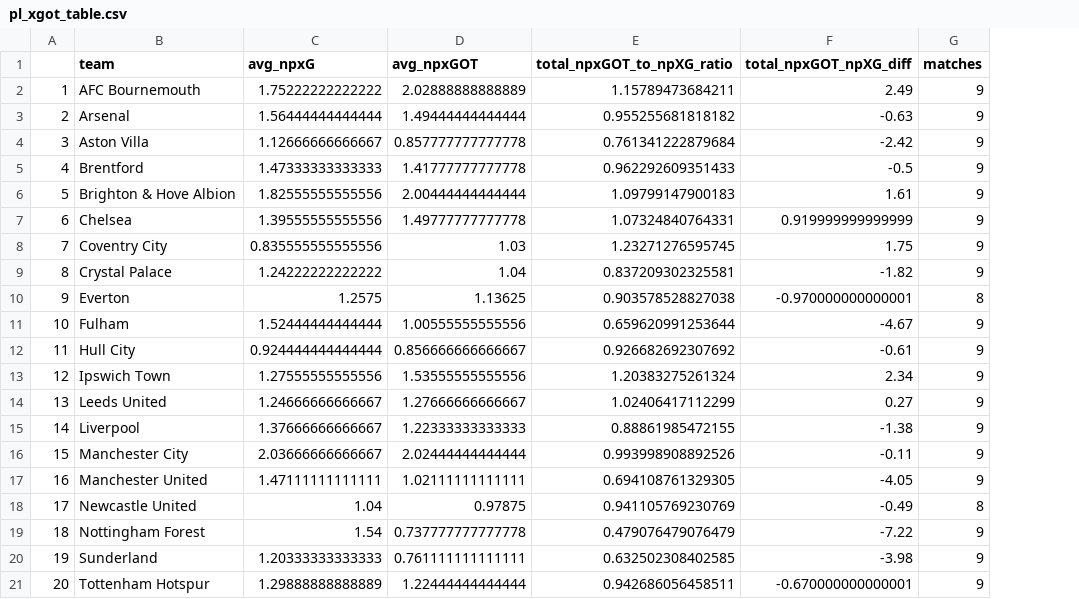
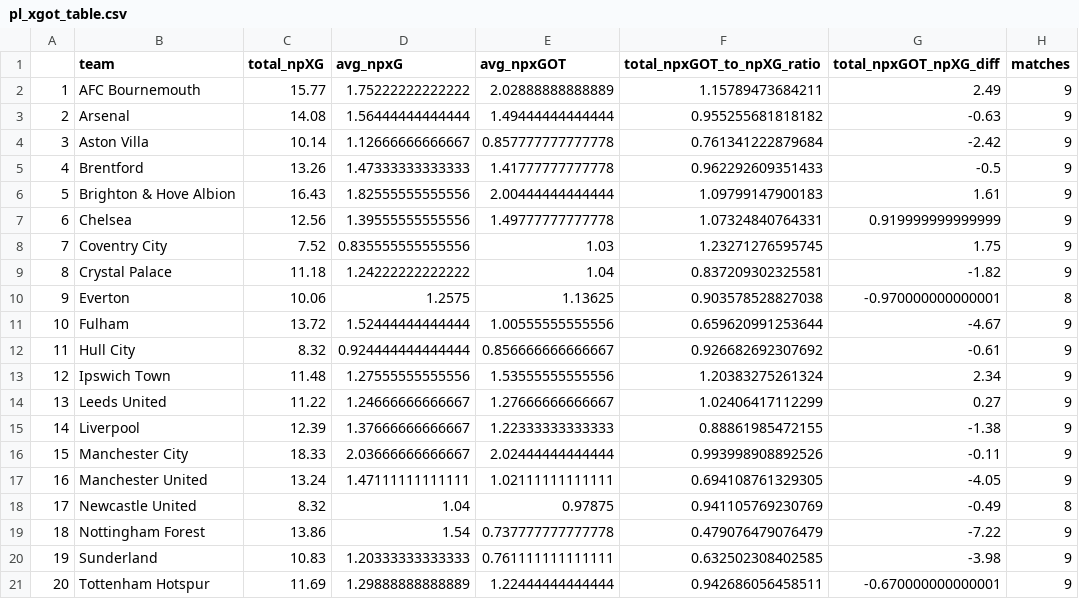
Before and after one commit to hhan31415/npxG_plot, a CSV file: pl_xgot_table.csv, drawn as a sheet; the diff names each change by its address in the sheet, - before the commit and + after, or states it on an @@ line.

```diff
--- a/pl_xgot_table.csv
+++ b/pl_xgot_table.csv
+column C (total_npXG), rows 2-21: 15.77 | 14.08 | 10.14 | 13.26 | 16.43 | 12.56 | 7.52 | 11.18 | 10.06 | 13.72 | 8.32 | 11.48 | 11.22 | 12.39 | 18.33 | 13.24 | 8.32 | 13.86 | 10.83 | 11.69
```
Also changed, not shown: 2 other files.
